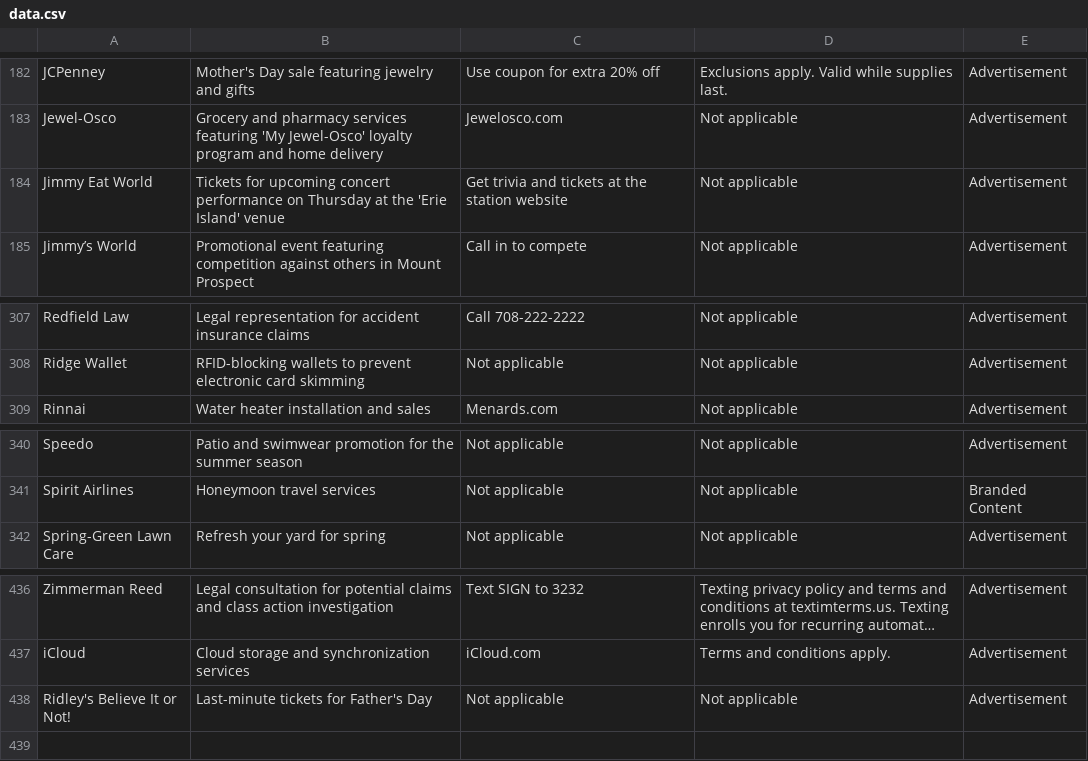
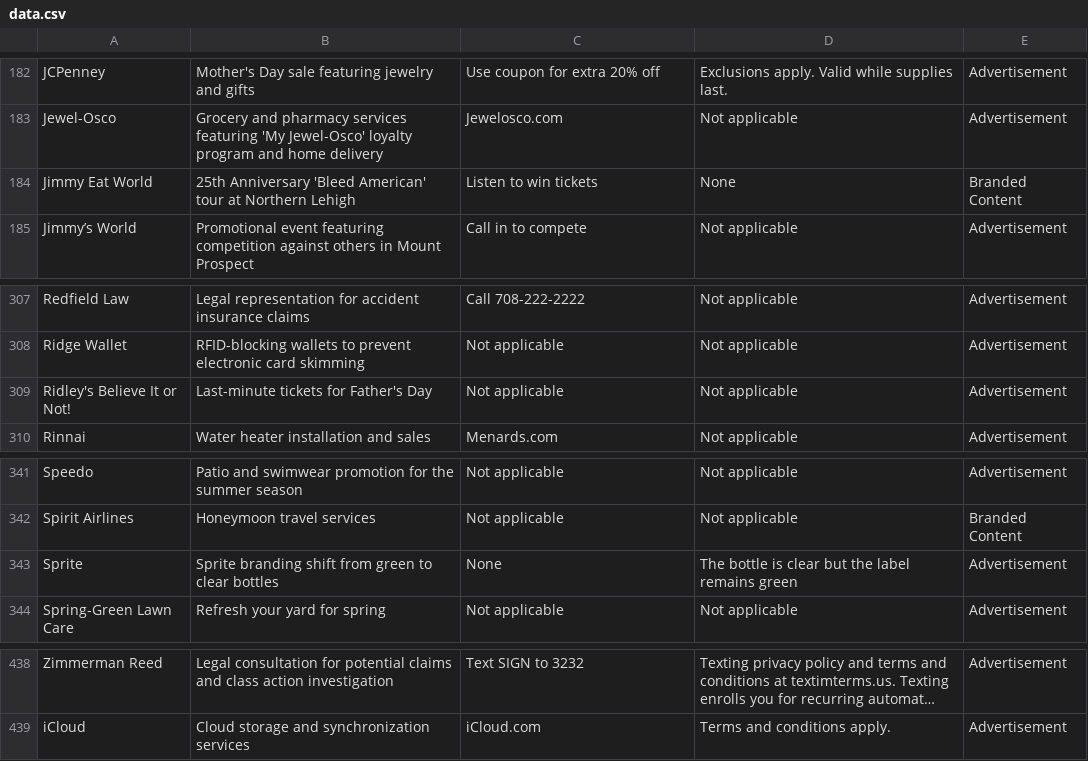
Before and after one commit to MATR-Technologies/ReplayAdsViewer, a CSV file: data.csv, drawn as a sheet; only a part is shown, gaps mark what is left out; long unchanged cells end in ….

Commit message:
Auto-update CSV data

```diff
--- a/data.csv
+++ b/data.csv
@@ -183,3 +183,3 @@
 "Jewel-Osco","Grocery and pharmacy services featuring 'My Jewel-Osco' loyalty program and home delivery","Jewelosco.com","Not applicable","Advertisement"
-"Jimmy Eat World","Tickets for upcoming concert performance on Thursday at the 'Erie Island' venue","Get trivia and tickets at the station website","Not applicable","Advertisement"
+"Jimmy Eat World","25th Anniversary 'Bleed American' tour at Northern Lehigh","Listen to win tickets","None","Branded Content"
 "Jimmy’s World","Promotional event featuring competition against others in Mount Prospect","Call in to compete","Not applicable","Advertisement"
@@ -308,2 +308,3 @@
 "Ridge Wallet","RFID-blocking wallets to prevent electronic card skimming","Not applicable","Not applicable","Advertisement"
+"Ridley's Believe It or Not!","Last-minute tickets for Father's Day","Not applicable","Not applicable","Advertisement"
 "Rinnai","Water heater installation and sales","Menards.com","Not applicable","Advertisement"
@@ -341,2 +342,3 @@
 "Spirit Airlines","Honeymoon travel services","Not applicable","Not applicable","Branded Content"
+"Sprite","Sprite branding shift from green to clear bottles","None","The bottle is clear but the label remains green","Advertisement"
 "Spring-Green Lawn Care","Refresh your yard for spring","Not applicable","Not applicable","Advertisement"
@@ -437,2 +439 @@
 "iCloud","Cloud storage and synchronization services","iCloud.com","Terms and conditions apply.","Advertisement"
-"Ridley's Believe It or Not!","Last-minute tickets for Father's Day","Not applicable","Not applicable","Advertisement"
```
